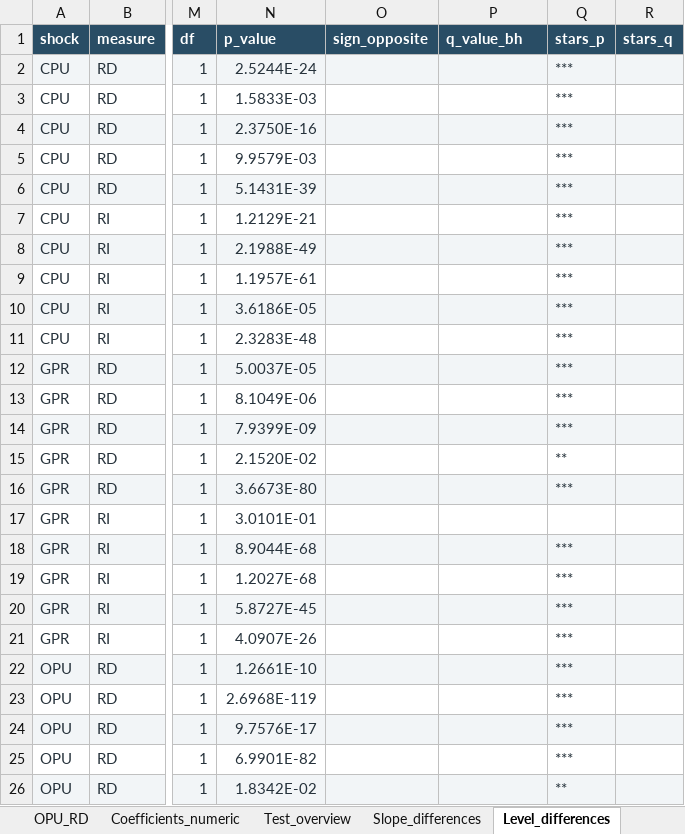
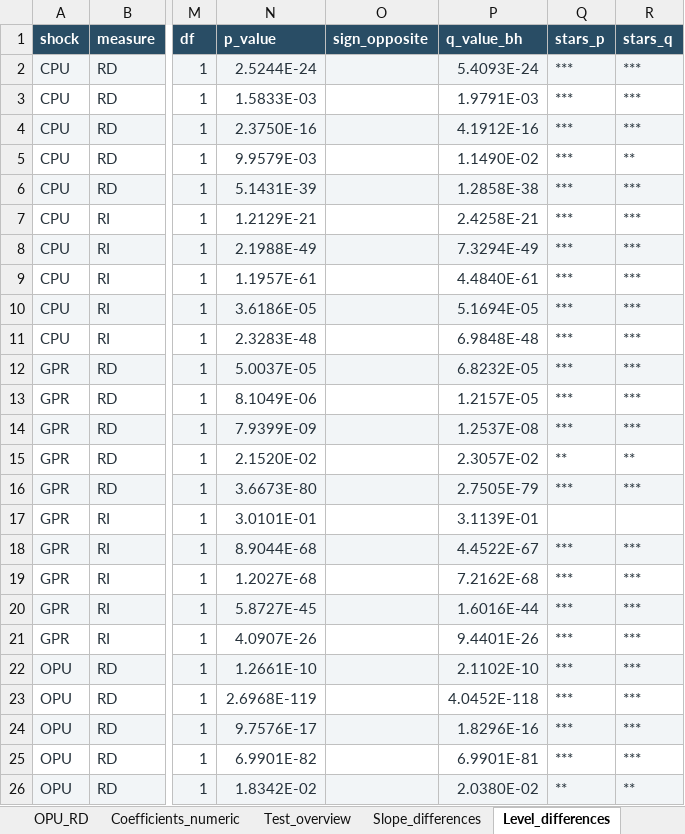
Before and after one commit to Allisterh/Replication-Energy-Market-Resilience-TVP-VAR-SV, an Excel workbook: Energy Economics Code/python code/output/Markov_results.xlsx, sheet Level_differences, drawn as a sheet; only a part is shown, gaps mark what is left out; values as stored, in another font and other column widths than the file's, no borders; the diff covers the shown part only; the diff names each change by its address in the sheet, - before the commit and + after, or states it on an @@ line.

Commit message:
Add supplementary state-weighted date-sensitivity checks
Reuse the existing full-sample Markov fits for linear HAC benchmarks, weighted subsamples, and level indicators starting in March 2020, January 2021 and February 2022. Retain fixed state probabilities and standardization, HAC(6), and the original table-generating probability floor.

Apply independent BH families for 30 conditional levels, 120 individual slopes and 30 joint tests, matching main_J1108 and the supplementary appendix. Preserve raw estimates, probabilities and slope-BH selections.

Integrate the diagnostics into the final HTML/XLSX report, add an optional independent TeX checker, and record all 504 manuscript comparisons passing.

```diff
--- a/Energy Economics Code/python code/output/Markov_results.xlsx (sheet Level_differences)
+++ b/Energy Economics Code/python code/output/Markov_results.xlsx (sheet Level_differences)
-P2 (q_value_bh): (empty)
+P2 (q_value_bh): 5.4093E-24
-R2:R4 (stars_q): (empty)
+R2:R4 (stars_q): ***
-P3 (q_value_bh): (empty)
+P3 (q_value_bh): 1.9791E-03
-P4 (q_value_bh): (empty)
+P4 (q_value_bh): 4.1912E-16
-P5 (q_value_bh): (empty)
+P5 (q_value_bh): 1.1490E-02
-R5 (stars_q): (empty)
+R5 (stars_q): **
-P6 (q_value_bh): (empty)
+P6 (q_value_bh): 1.2858E-38
-R6:R14 (stars_q): (empty)
+R6:R14 (stars_q): ***
-P7 (q_value_bh): (empty)
+P7 (q_value_bh): 2.4258E-21
-P8 (q_value_bh): (empty)
+P8 (q_value_bh): 7.3294E-49
-P9 (q_value_bh): (empty)
+P9 (q_value_bh): 4.4840E-61
-P10 (q_value_bh): (empty)
+P10 (q_value_bh): 5.1694E-05
-P11 (q_value_bh): (empty)
+P11 (q_value_bh): 6.9848E-48
-P12 (q_value_bh): (empty)
+P12 (q_value_bh): 6.8232E-05
-P13 (q_value_bh): (empty)
+P13 (q_value_bh): 1.2157E-05
-P14 (q_value_bh): (empty)
+P14 (q_value_bh): 1.2537E-08
-P15 (q_value_bh): (empty)
+P15 (q_value_bh): 2.3057E-02
-R15 (stars_q): (empty)
+R15 (stars_q): **
-P16 (q_value_bh): (empty)
+P16 (q_value_bh): 2.7505E-79
-R16 (stars_q): (empty)
+R16 (stars_q): ***
-P17 (q_value_bh): (empty)
+P17 (q_value_bh): 3.1139E-01
-P18 (q_value_bh): (empty)
+P18 (q_value_bh): 4.4522E-67
-R18:R25 (stars_q): (empty)
+R18:R25 (stars_q): ***
-P19 (q_value_bh): (empty)
+P19 (q_value_bh): 7.2162E-68
-P20 (q_value_bh): (empty)
+P20 (q_value_bh): 1.6016E-44
-P21 (q_value_bh): (empty)
+P21 (q_value_bh): 9.4401E-26
-P22 (q_value_bh): (empty)
+P22 (q_value_bh): 2.1102E-10
-P23 (q_value_bh): (empty)
+P23 (q_value_bh): 4.0452E-118
-P24 (q_value_bh): (empty)
+P24 (q_value_bh): 1.8296E-16
-P25 (q_value_bh): (empty)
+P25 (q_value_bh): 6.9901E-81
-P26 (q_value_bh): (empty)
+P26 (q_value_bh): 2.0380E-02
-R26 (stars_q): (empty)
+R26 (stars_q): **
```
Also changed, not shown: 9 edited cells elsewhere in this sheet, sheet Joint_slope_tests, sheet Test_overview, sheet Guide, other sheet tabs, Energy Economics Code/python code/output/cross_state_comprehensive_tests.xlsx, 11 other files.
